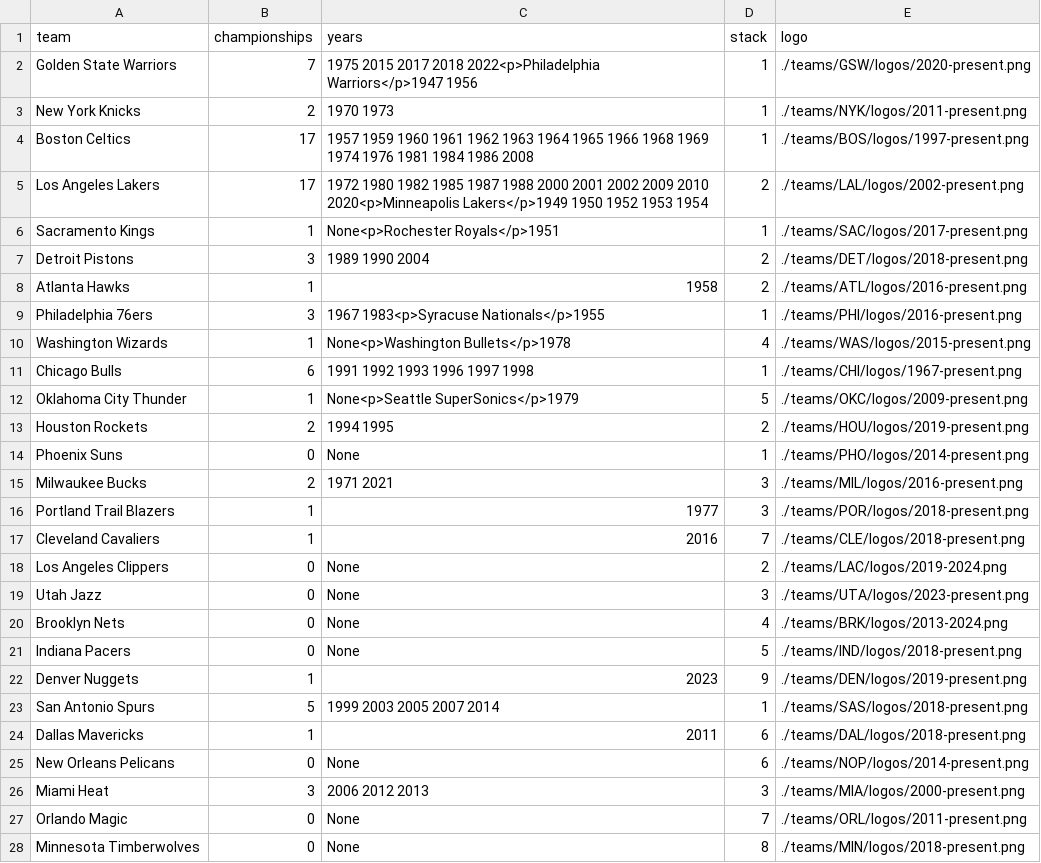
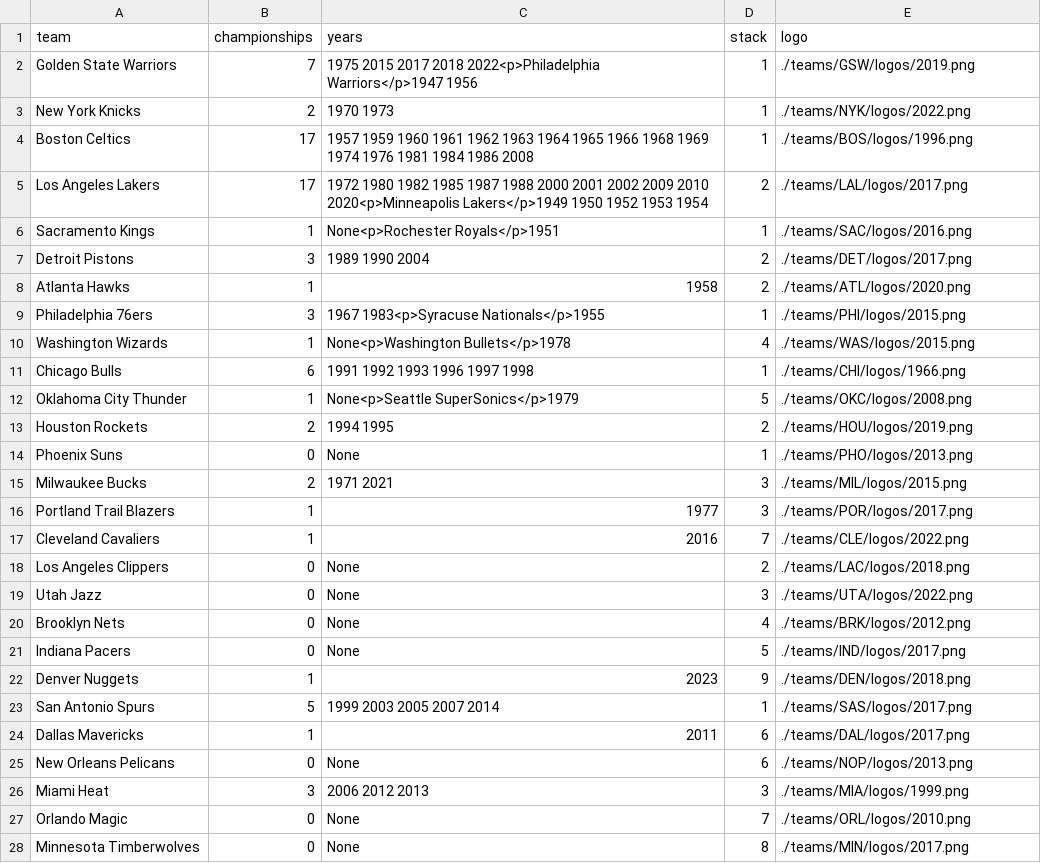
Before and after one commit to zacariias/nbahistory, a CSV file: championships/2023.csv, drawn as a sheet; only a part is shown; the diff covers the shown part only.

Commit message:
Logo updates

```diff
--- a/championships/2023.csv
+++ b/championships/2023.csv
@@ -1,28 +1,28 @@
 team,championships,years,stack,logo
-Golden State Warriors,7,1975 2015 2017 2018 2022<p>Philadelphia Warriors</p>1947 1956,1,./teams/GSW/logos/2020-present.png
-New York Knicks,2,1970 1973,1,./teams/NYK/logos/2011-present.png
-Boston Celtics,17,1957 1959 1960 1961 1962 1963 1964 1965 1966 1968 1969 1974 1976 1981 1984 1986 2008,1,./teams/BOS/logos/1997-present.png
-Los Angeles Lakers,17,1972 1980 1982 1985 1987 1988 2000 2001 2002 2009 2010 2020<p>Minneapolis Lakers</p>1949 1950 1952 1953 1954,2,./teams/LAL/logos/2002-present.png
-Sacramento Kings,1,None<p>Rochester Royals</p>1951,1,./teams/SAC/logos/2017-present.png
-Detroit Pistons,3,1989 1990 2004,2,./teams/DET/logos/2018-present.png
-Atlanta Hawks,1,1958,2,./teams/ATL/logos/2016-present.png
-Philadelphia 76ers,3,1967 1983<p>Syracuse Nationals</p>1955,1,./teams/PHI/logos/2016-present.png
-Washington Wizards,1,None<p>Washington Bullets</p>1978,4,./teams/WAS/logos/2015-present.png
-Chicago Bulls,6,1991 1992 1993 1996 1997 1998,1,./teams/CHI/logos/1967-present.png
-Oklahoma City Thunder,1,None<p>Seattle SuperSonics</p>1979,5,./teams/OKC/logos/2009-present.png
-Houston Rockets,2,1994 1995,2,./teams/HOU/logos/2019-present.png
-Phoenix Suns,0,None,1,./teams/PHO/logos/2014-present.png
-Milwaukee Bucks,2,1971 2021,3,./teams/MIL/logos/2016-present.png
-Portland Trail Blazers,1,1977,3,./teams/POR/logos/2018-present.png
-Cleveland Cavaliers,1,2016,7,./teams/CLE/logos/2018-present.png
-Los Angeles Clippers,0,None,2,./teams/LAC/logos/2019-2024.png
-Utah Jazz,0,None,3,./teams/UTA/logos/2023-present.png
-Brooklyn Nets,0,None,4,./teams/BRK/logos/2013-2024.png
-Indiana Pacers,0,None,5,./teams/IND/logos/2018-present.png
-Denver Nuggets,1,2023,9,./teams/DEN/logos/2019-present.png
-San Antonio Spurs,5,1999 2003 2005 2007 2014,1,./teams/SAS/logos/2018-present.png
-Dallas Mavericks,1,2011,6,./teams/DAL/logos/2018-present.png
-New Orleans Pelicans,0,None,6,./teams/NOP/logos/2014-present.png
-Miami Heat,3,2006 2012 2013,3,./teams/MIA/logos/2000-present.png
-Orlando Magic,0,None,7,./teams/ORL/logos/2011-present.png
-Minnesota Timberwolves,0,None,8,./teams/MIN/logos/2018-present.png
+Golden State Warriors,7,1975 2015 2017 2018 2022<p>Philadelphia Warriors</p>1947 1956,1,./teams/GSW/logos/2019.png
+New York Knicks,2,1970 1973,1,./teams/NYK/logos/2022.png
+Boston Celtics,17,1957 1959 1960 1961 1962 1963 1964 1965 1966 1968 1969 1974 1976 1981 1984 1986 2008,1,./teams/BOS/logos/1996.png
+Los Angeles Lakers,17,1972 1980 1982 1985 1987 1988 2000 2001 2002 2009 2010 2020<p>Minneapolis Lakers</p>1949 1950 1952 1953 1954,2,./teams/LAL/logos/2017.png
+Sacramento Kings,1,None<p>Rochester Royals</p>1951,1,./teams/SAC/logos/2016.png
+Detroit Pistons,3,1989 1990 2004,2,./teams/DET/logos/2017.png
+Atlanta Hawks,1,1958,2,./teams/ATL/logos/2020.png
+Philadelphia 76ers,3,1967 1983<p>Syracuse Nationals</p>1955,1,./teams/PHI/logos/2015.png
+Washington Wizards,1,None<p>Washington Bullets</p>1978,4,./teams/WAS/logos/2015.png
+Chicago Bulls,6,1991 1992 1993 1996 1997 1998,1,./teams/CHI/logos/1966.png
+Oklahoma City Thunder,1,None<p>Seattle SuperSonics</p>1979,5,./teams/OKC/logos/2008.png
+Houston Rockets,2,1994 1995,2,./teams/HOU/logos/2019.png
+Phoenix Suns,0,None,1,./teams/PHO/logos/2013.png
+Milwaukee Bucks,2,1971 2021,3,./teams/MIL/logos/2015.png
+Portland Trail Blazers,1,1977,3,./teams/POR/logos/2017.png
+Cleveland Cavaliers,1,2016,7,./teams/CLE/logos/2022.png
+Los Angeles Clippers,0,None,2,./teams/LAC/logos/2018.png
+Utah Jazz,0,None,3,./teams/UTA/logos/2022.png
+Brooklyn Nets,0,None,4,./teams/BRK/logos/2012.png
+Indiana Pacers,0,None,5,./teams/IND/logos/2017.png
+Denver Nuggets,1,2023,9,./teams/DEN/logos/2018.png
+San Antonio Spurs,5,1999 2003 2005 2007 2014,1,./teams/SAS/logos/2017.png
+Dallas Mavericks,1,2011,6,./teams/DAL/logos/2017.png
+New Orleans Pelicans,0,None,6,./teams/NOP/logos/2013.png
+Miami Heat,3,2006 2012 2013,3,./teams/MIA/logos/1999.png
+Orlando Magic,0,None,7,./teams/ORL/logos/2010.png
+Minnesota Timberwolves,0,None,8,./teams/MIN/logos/2017.png
```
Also changed, not shown: 3 edited cells elsewhere in this file, championships/2020.csv, championships/2021.csv, 2 other files.
